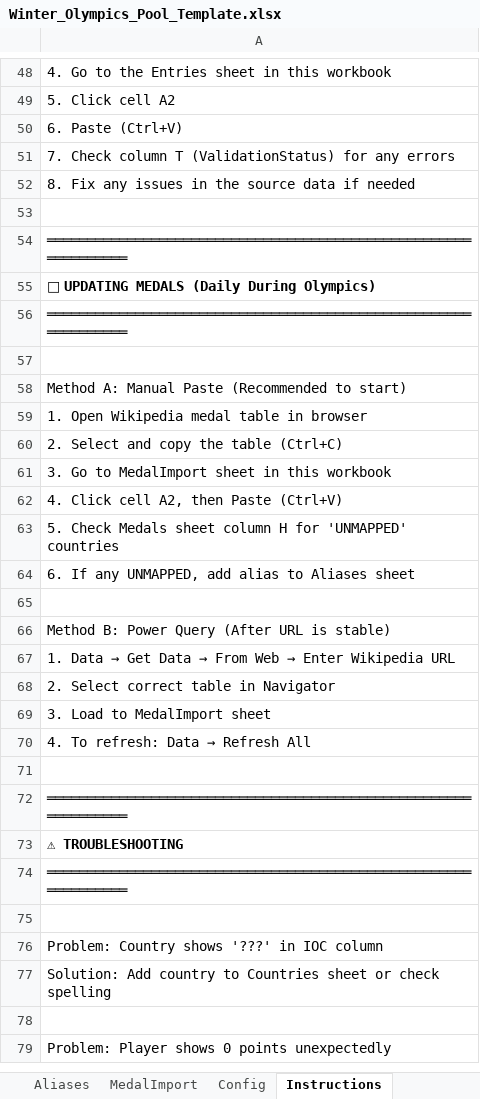
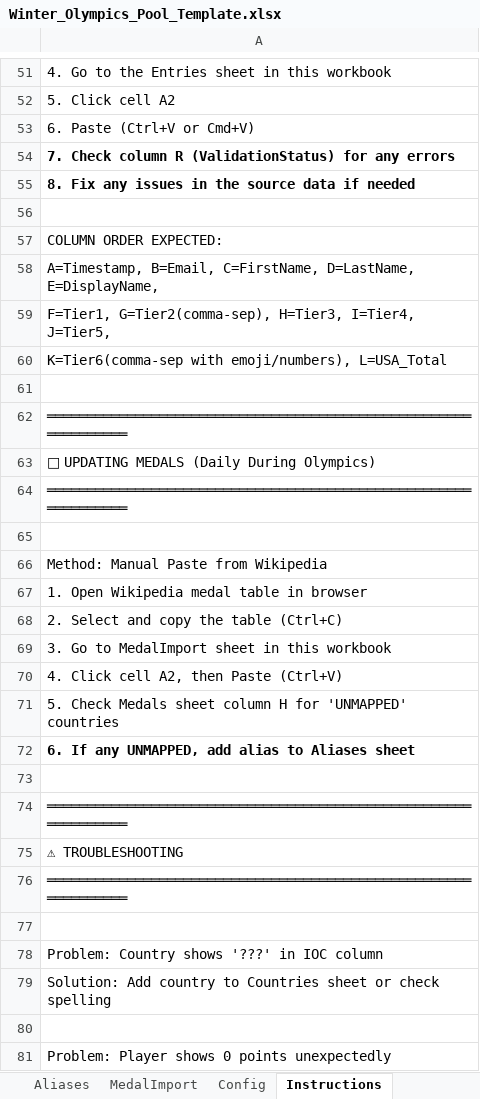
Before and after one commit to BradHagstrom16/Olympics_Pool, an Excel workbook: Winter_Olympics_Pool_Template.xlsx, sheet Instructions, drawn as a sheet; only a part is shown, gaps mark what is left out; values as stored, in another font and other column widths than the file's, no borders; charts and pictures not drawn; removed rows and columns are numbered as before the commit, all else as after; the diff covers the shown part only; the diff names each change by its address in the sheet, - before the commit and + after, or states it on an @@ line.

```diff
--- a/Winter_Olympics_Pool_Template.xlsx (sheet Instructions)
+++ b/Winter_Olympics_Pool_Template.xlsx (sheet Instructions)
-A53: 6. Paste (Ctrl+V)
+A53: 6. Paste (Ctrl+V or Cmd+V)
-A54: …Check column T (ValidationStatus) for…
+A54: …Check column R (ValidationStatus) for…
-A54:A55 bold: off
+A54:A55 bold: on
+row 56: (empty)
+row 57: COLUMN ORDER EXPECTED:
+row 58: A=Timestamp, B=Email, C=FirstName, D=LastName, E=DisplayName,
+row 59: F=Tier1, G=Tier2(comma-sep), H=Tier3, I=Tier4, J=Tier5,
+row 60: K=Tier6(comma-sep with emoji/numbers), L=USA_Total
-A62:A64 bold: on
+A62:A64 bold: off
-A66: Method A: Manual Paste (Recommended to start)
+A66: Method: Manual Paste from Wikipedia
-A72 bold: off
+A72 bold: on
-row 65: (empty)
-row 66: Method B: Power Query (After URL is stable)
-row 67: 1. Data → Get Data → From Web → Enter Wikipedia URL
-row 68: 2. Select correct table in Navigator
-row 69: 3. Load to MedalImport sheet
-row 70: 4. To refresh: Data → Refresh All
-A75:A76 bold: on
+A75:A76 bold: off
```
Also changed, not shown: 6 added rows, 5 removed rows, 26 edited cells and cell formats elsewhere in this sheet, sheet Scores, sheet Medals, sheet Entries, sheet Leaderboard, sheet Countries, sheet MedalImport, charts or pictures.
